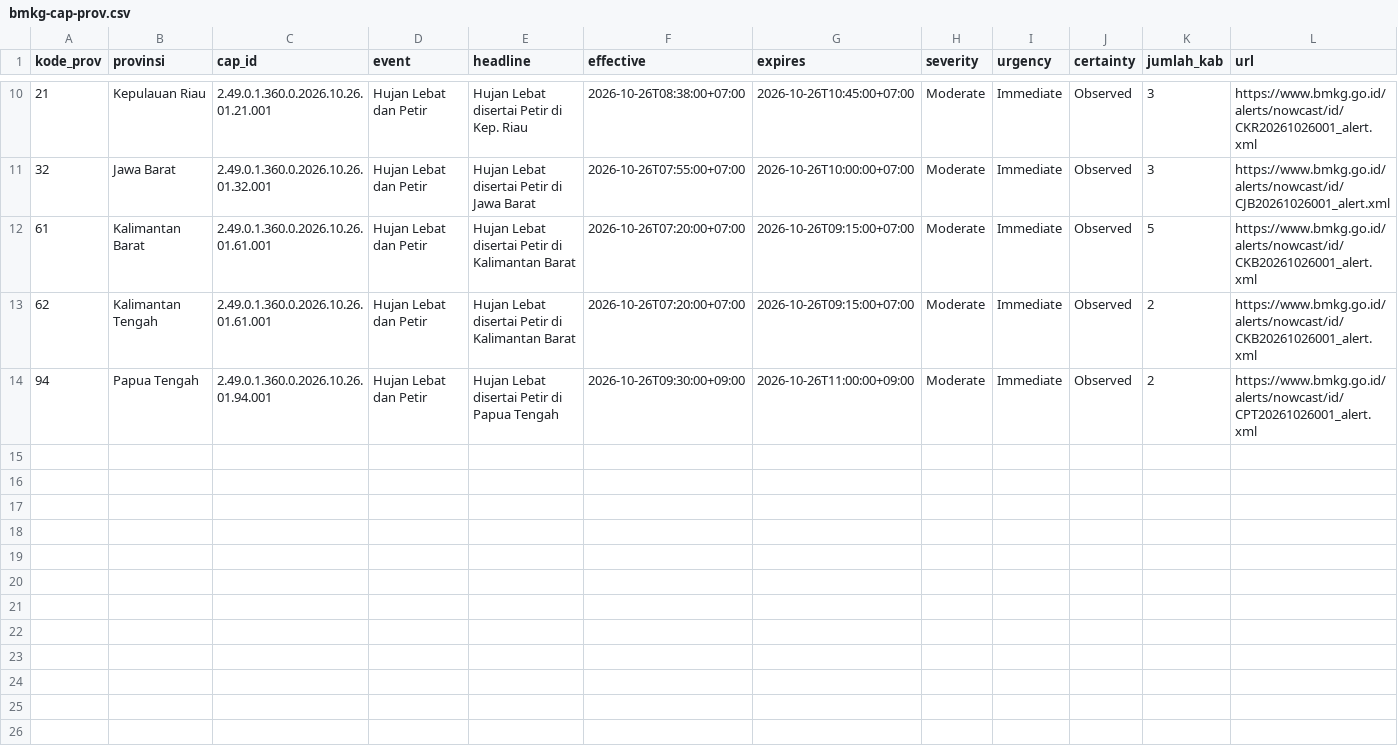
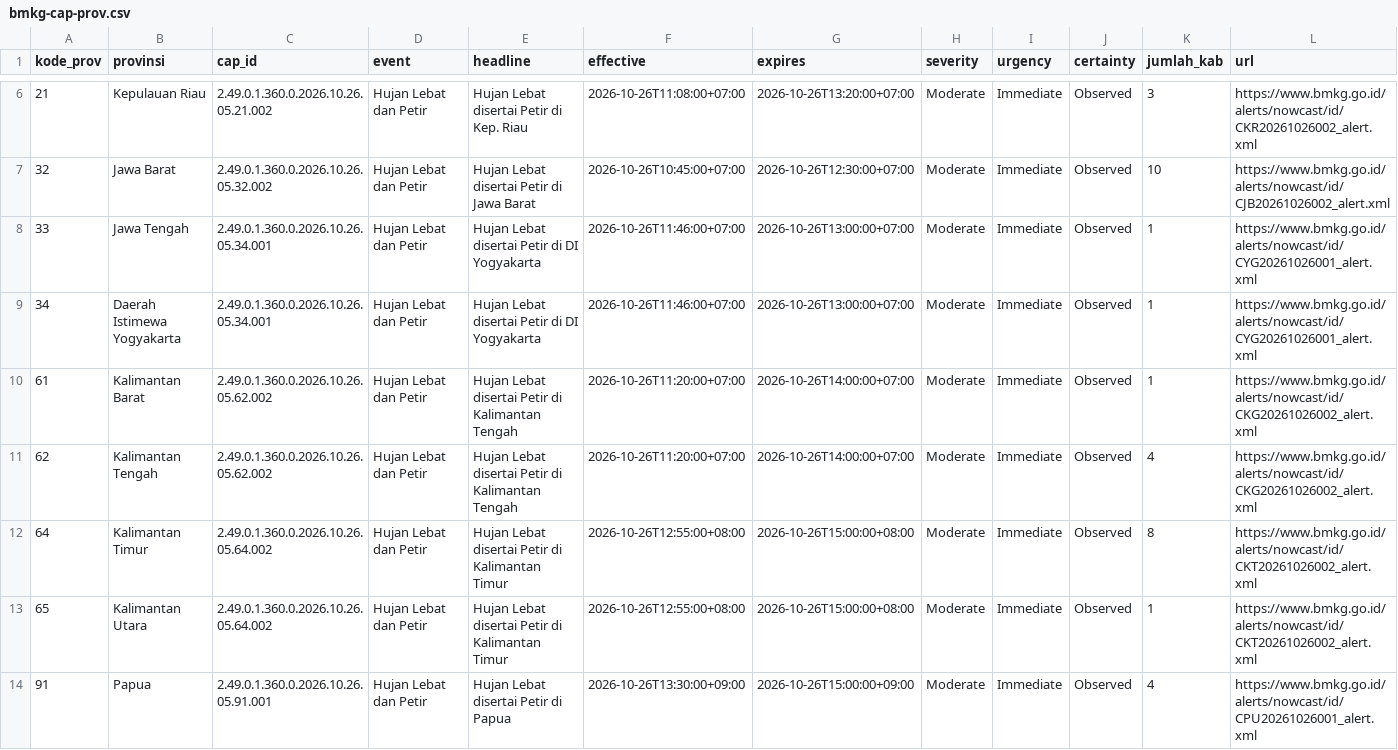
Before and after one commit to pantau-bencana/karhutla-dashboard, a CSV file: data/live/bmkg-cap-prov.csv, drawn as a sheet; only a part is shown, gaps mark what is left out; the diff covers the shown part only.

```diff
--- a/data/live/bmkg-cap-prov.csv
+++ b/data/live/bmkg-cap-prov.csv
@@ -10,5 +6,9 @@ kode_prov,provinsi,cap_id,event,headline,effective,expires,severity,urgency,cert
-21,Kepulauan Riau,2.49.0.1.360.0.2026.10.26.01.21.001,Hujan Lebat dan Petir,Hujan Lebat disertai Petir di Kep. Riau,2026-10-26T08:38:00+07:00,2026-10-26T10:45:00+07:00,Moderate,Immediate,Observed,3,https://www.bmkg.go.id/alerts/nowcast/id/CKR20261026001_alert.xml
-32,Jawa Barat,2.49.0.1.360.0.2026.10.26.01.32.001,Hujan Lebat dan Petir,Hujan Lebat disertai Petir di Jawa Barat,2026-10-26T07:55:00+07:00,2026-10-26T10:00:00+07:00,Moderate,Immediate,Observed,3,https://www.bmkg.go.id/alerts/nowcast/id/CJB20261026001_alert.xml
-61,Kalimantan Barat,2.49.0.1.360.0.2026.10.26.01.61.001,Hujan Lebat dan Petir,Hujan Lebat disertai Petir di Kalimantan Barat,2026-10-26T07:20:00+07:00,2026-10-26T09:15:00+07:00,Moderate,Immediate,Observed,5,https://www.bmkg.go.id/alerts/nowcast/id/CKB20261026001_alert.xml
-62,Kalimantan Tengah,2.49.0.1.360.0.2026.10.26.01.61.001,Hujan Lebat dan Petir,Hujan Lebat disertai Petir di Kalimantan Barat,2026-10-26T07:20:00+07:00,2026-10-26T09:15:00+07:00,Moderate,Immediate,Observed,2,https://www.bmkg.go.id/alerts/nowcast/id/CKB20261026001_alert.xml
-94,Papua Tengah,2.49.0.1.360.0.2026.10.26.01.94.001,Hujan Lebat dan Petir,Hujan Lebat disertai Petir di Papua Tengah,2026-10-26T09:30:00+09:00,2026-10-26T11:00:00+09:00,Moderate,Immediate,Observed,2,https://www.bmkg.go.id/alerts/nowcast/id/CPT20261026001_alert.xml
+21,Kepulauan Riau,2.49.0.1.360.0.2026.10.26.05.21.002,Hujan Lebat dan Petir,Hujan Lebat disertai Petir di Kep. Riau,2026-10-26T11:08:00+07:00,2026-10-26T13:20:00+07:00,Moderate,Immediate,Observed,3,https://www.bmkg.go.id/alerts/nowcast/id/CKR20261026002_alert.xml
+32,Jawa Barat,2.49.0.1.360.0.2026.10.26.05.32.002,Hujan Lebat dan Petir,Hujan Lebat disertai Petir di Jawa Barat,2026-10-26T10:45:00+07:00,2026-10-26T12:30:00+07:00,Moderate,Immediate,Observed,10,https://www.bmkg.go.id/alerts/nowcast/id/CJB20261026002_alert.xml
+33,Jawa Tengah,2.49.0.1.360.0.2026.10.26.05.34.001,Hujan Lebat dan Petir,Hujan Lebat disertai Petir di DI Yogyakarta,2026-10-26T11:46:00+07:00,2026-10-26T13:00:00+07:00,Moderate,Immediate,Observed,1,https://www.bmkg.go.id/alerts/nowcast/id/CYG20261026001_alert.xml
+34,Daerah Istimewa Yogyakarta,2.49.0.1.360.0.2026.10.26.05.34.001,Hujan Lebat dan Petir,Hujan Lebat disertai Petir di DI Yogyakarta,2026-10-26T11:46:00+07:00,2026-10-26T13:00:00+07:00,Moderate,Immediate,Observed,1,https://www.bmkg.go.id/alerts/nowcast/id/CYG20261026001_alert.xml
+61,Kalimantan Barat,2.49.0.1.360.0.2026.10.26.05.62.002,Hujan Lebat dan Petir,Hujan Lebat disertai Petir di Kalimantan Tengah,2026-10-26T11:20:00+07:00,2026-10-26T14:00:00+07:00,Moderate,Immediate,Observed,1,https://www.bmkg.go.id/alerts/nowcast/id/CKG20261026002_alert.xml
+62,Kalimantan Tengah,2.49.0.1.360.0.2026.10.26.05.62.002,Hujan Lebat dan Petir,Hujan Lebat disertai Petir di Kalimantan Tengah,2026-10-26T11:20:00+07:00,2026-10-26T14:00:00+07:00,Moderate,Immediate,Observed,4,https://www.bmkg.go.id/alerts/nowcast/id/CKG20261026002_alert.xml
+64,Kalimantan Timur,2.49.0.1.360.0.2026.10.26.05.64.002,Hujan Lebat dan Petir,Hujan Lebat disertai Petir di Kalimantan Timur,2026-10-26T12:55:00+08:00,2026-10-26T15:00:00+08:00,Moderate,Immediate,Observed,8,https://www.bmkg.go.id/alerts/nowcast/id/CKT20261026002_alert.xml
+65,Kalimantan Utara,2.49.0.1.360.0.2026.10.26.05.64.002,Hujan Lebat dan Petir,Hujan Lebat disertai Petir di Kalimantan Timur,2026-10-26T12:55:00+08:00,2026-10-26T15:00:00+08:00,Moderate,Immediate,Observed,1,https://www.bmkg.go.id/alerts/nowcast/id/CKT20261026002_alert.xml
+91,Papua,2.49.0.1.360.0.2026.10.26.05.91.001,Hujan Lebat dan Petir,Hujan Lebat disertai Petir di Papua,2026-10-26T13:30:00+09:00,2026-10-26T15:00:00+09:00,Moderate,Immediate,Observed,4,https://www.bmkg.go.id/alerts/nowcast/id/CPU20261026001_alert.xml
```
Also changed, not shown: 4 removed rows and 28 edited cells elsewhere in this file, data/live/bmkg-cap.csv, data/live/fdrs_pembanding.csv, 17 other files.
